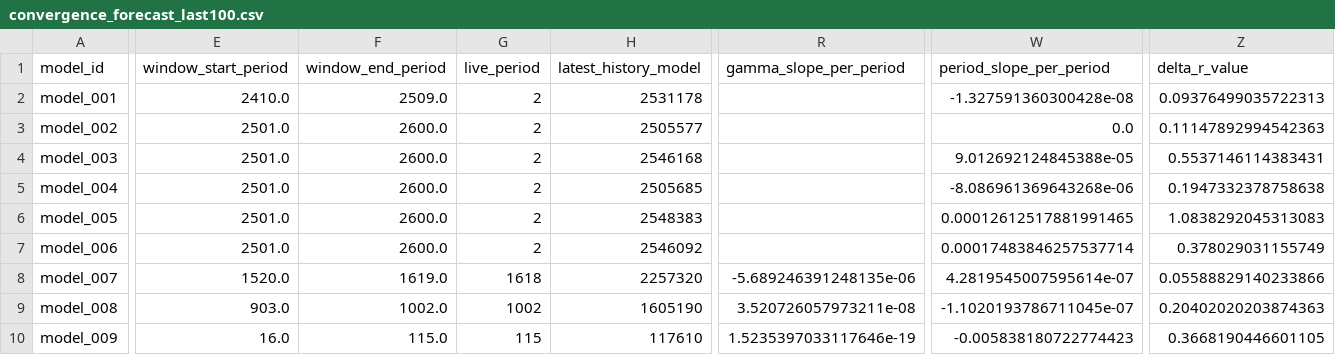
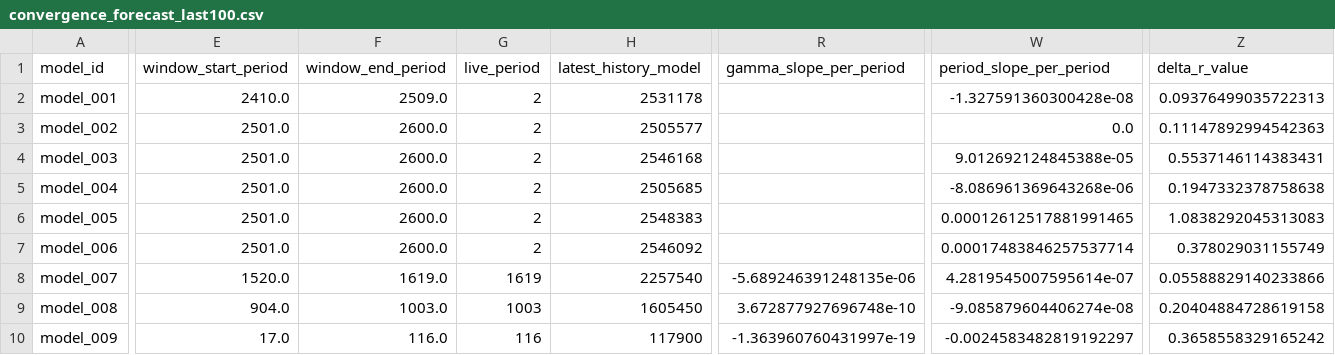
Before and after one commit to earlbellinger/earlbellinger.github.io, a CSV file: apps/kappa/metadata/convergence_forecast_last100.csv, drawn as a sheet; only a part is shown, gaps mark what is left out; the diff covers the shown part only; the diff names each change by its address in the sheet, - before the commit and + after, or states it on an @@ line.

Commit message:
Refresh Kappa batch status

```diff
--- a/apps/kappa/metadata/convergence_forecast_last100.csv
+++ b/apps/kappa/metadata/convergence_forecast_last100.csv
-G8 (live_period): 1618
+G8 (live_period): 1619
-H8 (latest_history_model): 2257320
+H8 (latest_history_model): 2257540
-E9 (window_start_period): 903.0
+E9 (window_start_period): 904.0
-F9 (window_end_period): 1002.0
+F9 (window_end_period): 1003.0
-G9 (live_period): 1002
+G9 (live_period): 1003
-H9 (latest_history_model): 1605190
+H9 (latest_history_model): 1605450
-R9 (gamma_slope_per_period): 3.520726057973211e-08
+R9 (gamma_slope_per_period): 3.672877927696748e-10
-W9 (period_slope_per_period): -1.1020193786711045e-07
+W9 (period_slope_per_period): -9.085879604406274e-08
-Z9 (delta_r_value): 0.20402020203874363
+Z9 (delta_r_value): 0.20404884728619158
-E10 (window_start_period): 16.0
+E10 (window_start_period): 17.0
-F10 (window_end_period): 115.0
+F10 (window_end_period): 116.0
-G10 (live_period): 115
+G10 (live_period): 116
-H10 (latest_history_model): 117610
+H10 (latest_history_model): 117900
-R10 (gamma_slope_per_period): 1.5235397033117646e-19
+R10 (gamma_slope_per_period): -1.363960760431997e-19
-W10 (period_slope_per_period): -0.005838180722774423
+W10 (period_slope_per_period): -0.0024583482819192297
-Z10 (delta_r_value): 0.3668190446601105
+Z10 (delta_r_value): 0.3658558329165242
```
Also changed, not shown: 10 edited cells elsewhere in this file, apps/kappa/metadata/convergence_summary_last100.csv, apps/kappa/metadata/cycle_modulation_summary.csv, 20 other files.
